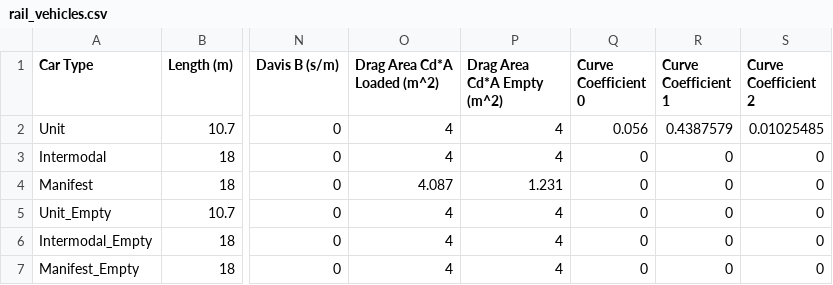
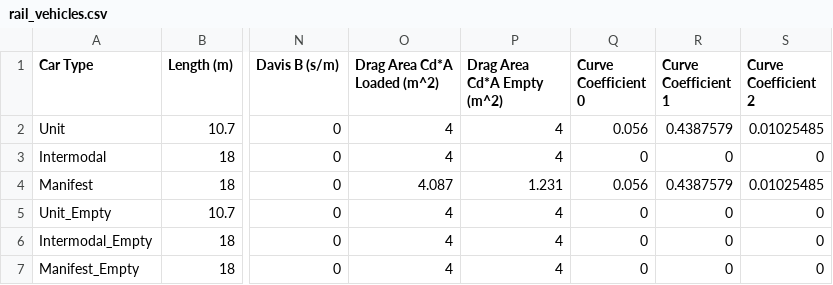
Before and after one commit to NREL/altrios, a CSV file: python/altrios/resources/rolling_stock/rail_vehicles.csv, drawn as a sheet; only a part is shown, gaps mark what is left out; the diff names each change by its address in the sheet, - before the commit and + after, or states it on an @@ line.

Commit message:
copied curve coefficients from `Unit` to `Manifest`

```diff
--- a/python/altrios/resources/rolling_stock/rail_vehicles.csv
+++ b/python/altrios/resources/rolling_stock/rail_vehicles.csv
-Q4 (Curve Coefficient 0): 0
+Q4 (Curve Coefficient 0): 0.056
-R4 (Curve Coefficient 1): 0
+R4 (Curve Coefficient 1): 0.4387579
-S4 (Curve Coefficient 2): 0
+S4 (Curve Coefficient 2): 0.01025485
```
